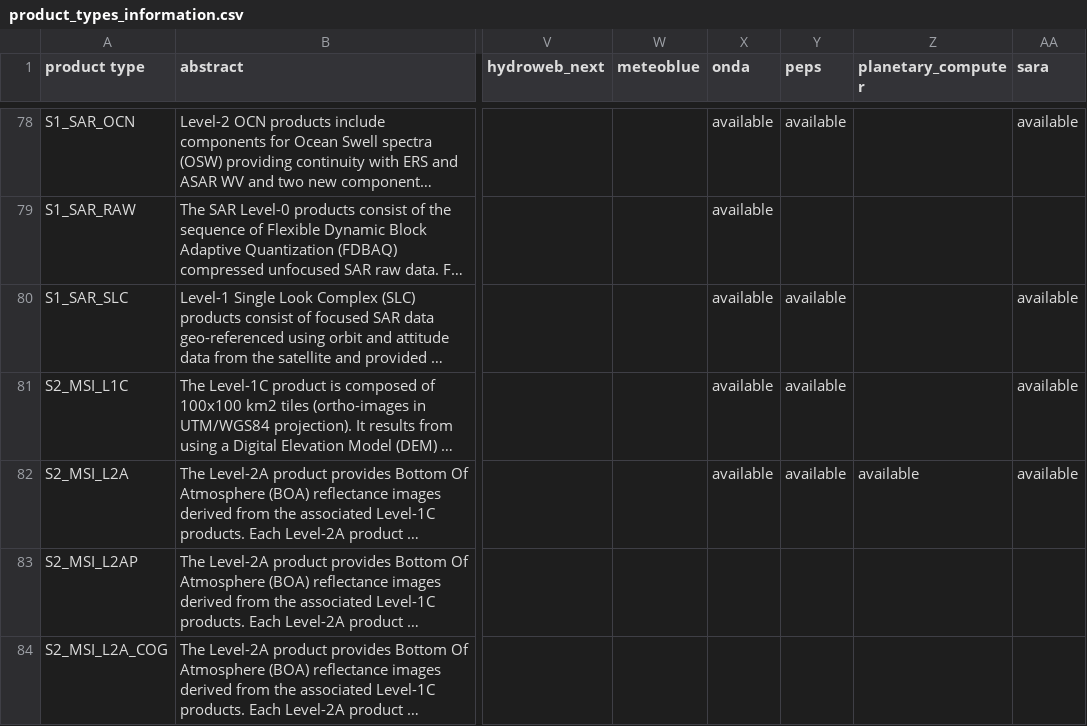
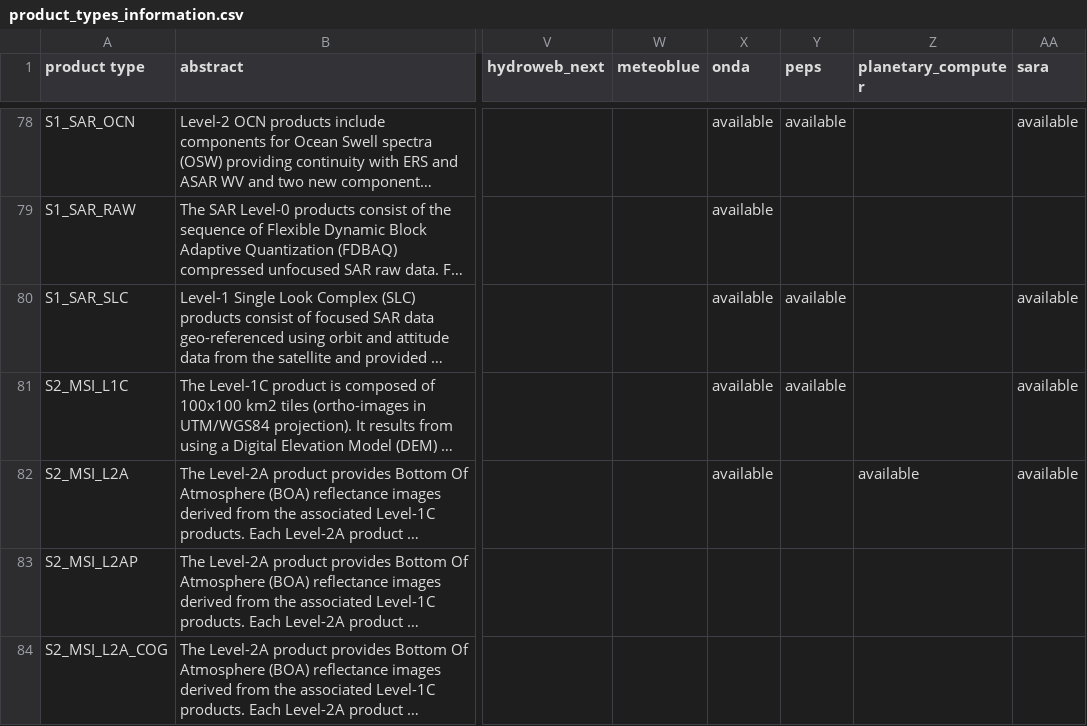
Before and after one commit to CS-SI/eodag, a CSV file: docs/_static/product_types_information.csv, drawn as a sheet; only a part is shown, gaps mark what is left out; long unchanged cells end in …; the diff names each change by its address in the sheet, - before the commit and + after, or states it on an @@ line.

```diff
--- a/docs/_static/product_types_information.csv
+++ b/docs/_static/product_types_information.csv
-Y82 (peps): available
+Y82 (peps): (empty)
```
Also changed, not shown: 2 other files.
